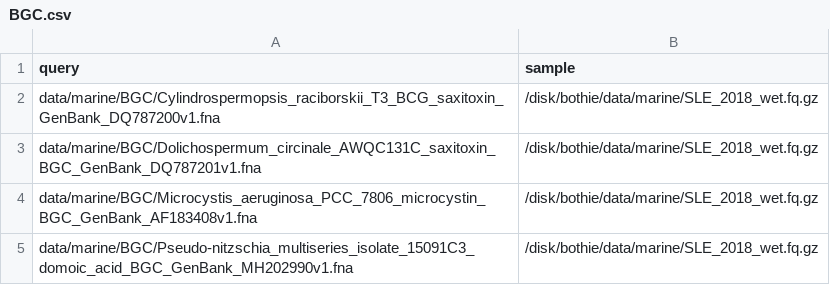
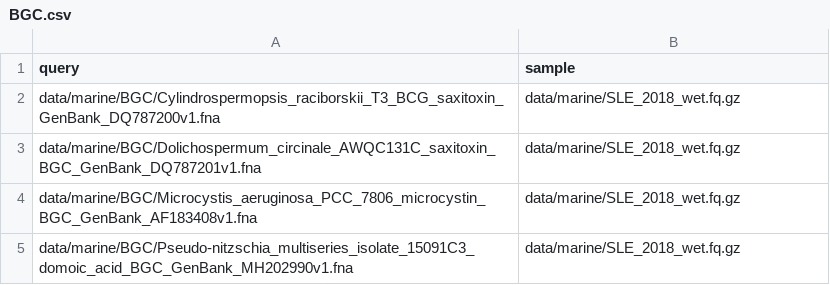
Before and after one commit to NCBI-Codeathons/bothie, a CSV file: data/BGC.csv, drawn as a sheet.

```diff
--- a/data/BGC.csv
+++ b/data/BGC.csv
@@ -1,5 +1,5 @@
 query,sample
-data/marine/BGC/Cylindrospermopsis_raciborskii_T3_BCG_saxitoxin_GenBank_DQ787200v1.fna,/disk/bothie/data/marine/SLE_2018_wet.fq.gz
-data/marine/BGC/Dolichospermum_circinale_AWQC131C_saxitoxin_BGC_GenBank_DQ787201v1.fna,/disk/bothie/data/marine/SLE_2018_wet.fq.gz
-data/marine/BGC/Microcystis_aeruginosa_PCC_7806_microcystin_BGC_GenBank_AF183408v1.fna,/disk/bothie/data/marine/SLE_2018_wet.fq.gz
-data/marine/BGC/Pseudo-nitzschia_multiseries_isolate_15091C3_domoic_acid_BGC_GenBank_MH202990v1.fna,/disk/bothie/data/marine/SLE_2018_wet.fq.gz
+data/marine/BGC/Cylindrospermopsis_raciborskii_T3_BCG_saxitoxin_GenBank_DQ787200v1.fna,data/marine/SLE_2018_wet.fq.gz
+data/marine/BGC/Dolichospermum_circinale_AWQC131C_saxitoxin_BGC_GenBank_DQ787201v1.fna,data/marine/SLE_2018_wet.fq.gz
+data/marine/BGC/Microcystis_aeruginosa_PCC_7806_microcystin_BGC_GenBank_AF183408v1.fna,data/marine/SLE_2018_wet.fq.gz
+data/marine/BGC/Pseudo-nitzschia_multiseries_isolate_15091C3_domoic_acid_BGC_GenBank_MH202990v1.fna,data/marine/SLE_2018_wet.fq.gz
```
Also changed, not shown: 4 other files.
